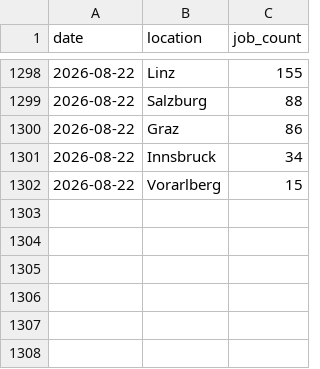
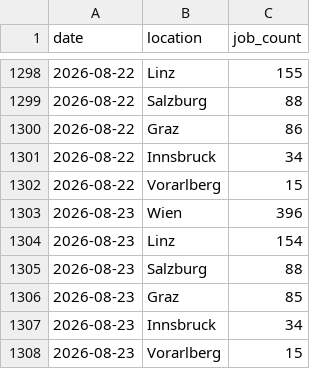
Before and after one commit to dejse/jobmarket-watch, a CSV file: data/data.csv, drawn as a sheet; only a part is shown, gaps mark what is left out.

```diff
--- a/data/data.csv
+++ b/data/data.csv
@@ -1302 +1302,7 @@ date,location,job_count
 2026-08-22,Vorarlberg,15
+2026-08-23,Wien,396
+2026-08-23,Linz,154
+2026-08-23,Salzburg,88
+2026-08-23,Graz,85
+2026-08-23,Innsbruck,34
+2026-08-23,Vorarlberg,15
```
Also changed, not shown: 1 other file.
